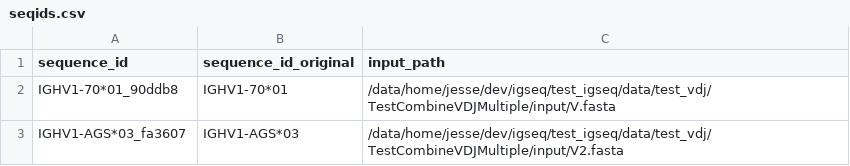
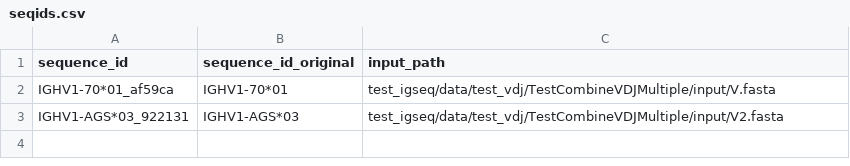
Before and after one commit to ShawHahnLab/igseq, a CSV file: test_igseq/data/test_vdj/TestCombineVDJMultiple/output/seqids.csv, drawn as a sheet.

Commit message:
For #91: use relative paths for test case

```diff
--- a/test_igseq/data/test_vdj/TestCombineVDJMultiple/output/seqids.csv
+++ b/test_igseq/data/test_vdj/TestCombineVDJMultiple/output/seqids.csv
@@ -1,3 +1,3 @@
 sequence_id,sequence_id_original,input_path
-IGHV1-70*01_90ddb8,IGHV1-70*01,/data/home/jesse/dev/igseq/test_igseq/data/test_vdj/TestCombineVDJMultiple/input/V.fasta
-IGHV1-AGS*03_fa3607,IGHV1-AGS*03,/data/home/jesse/dev/igseq/test_igseq/data/test_vdj/TestCombineVDJMultiple/input/V2.fasta
+IGHV1-70*01_af59ca,IGHV1-70*01,test_igseq/data/test_vdj/TestCombineVDJMultiple/input/V.fasta
+IGHV1-AGS*03_922131,IGHV1-AGS*03,test_igseq/data/test_vdj/TestCombineVDJMultiple/input/V2.fasta
```
Also changed, not shown: 2 other files.
